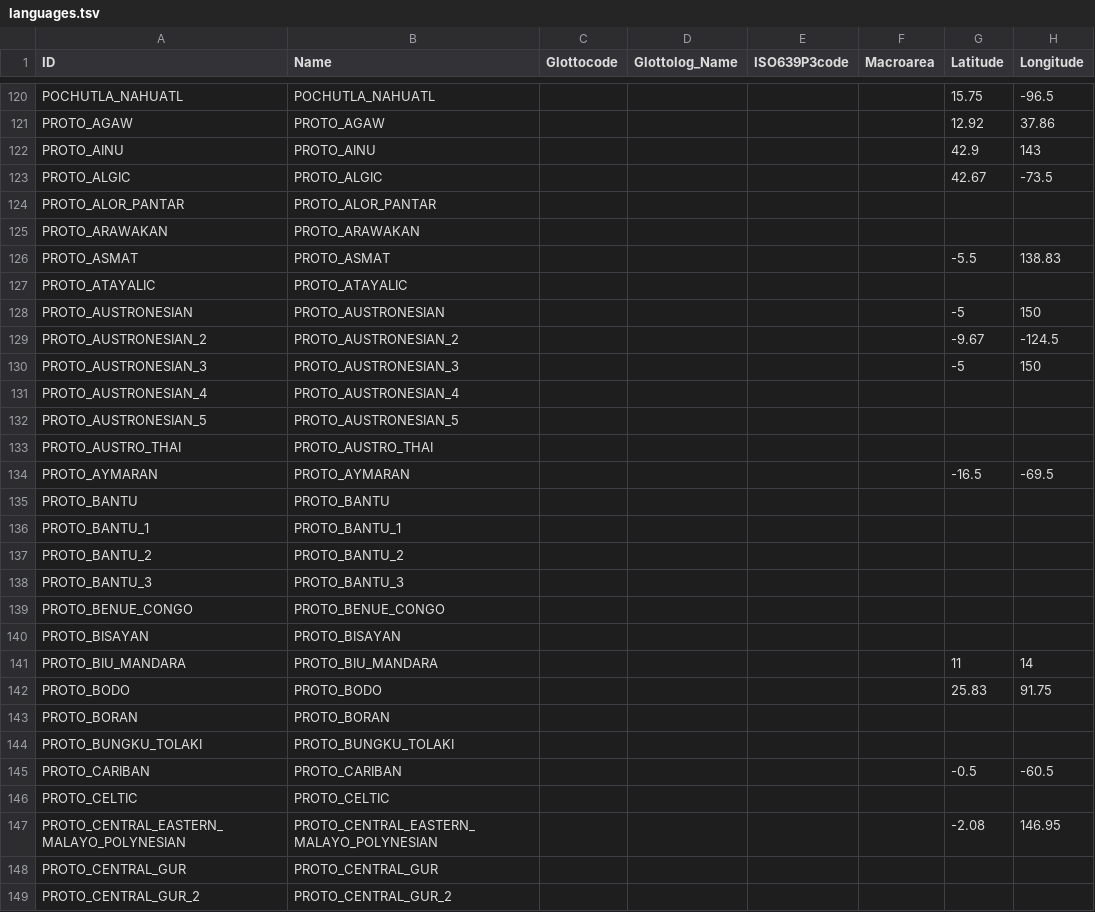
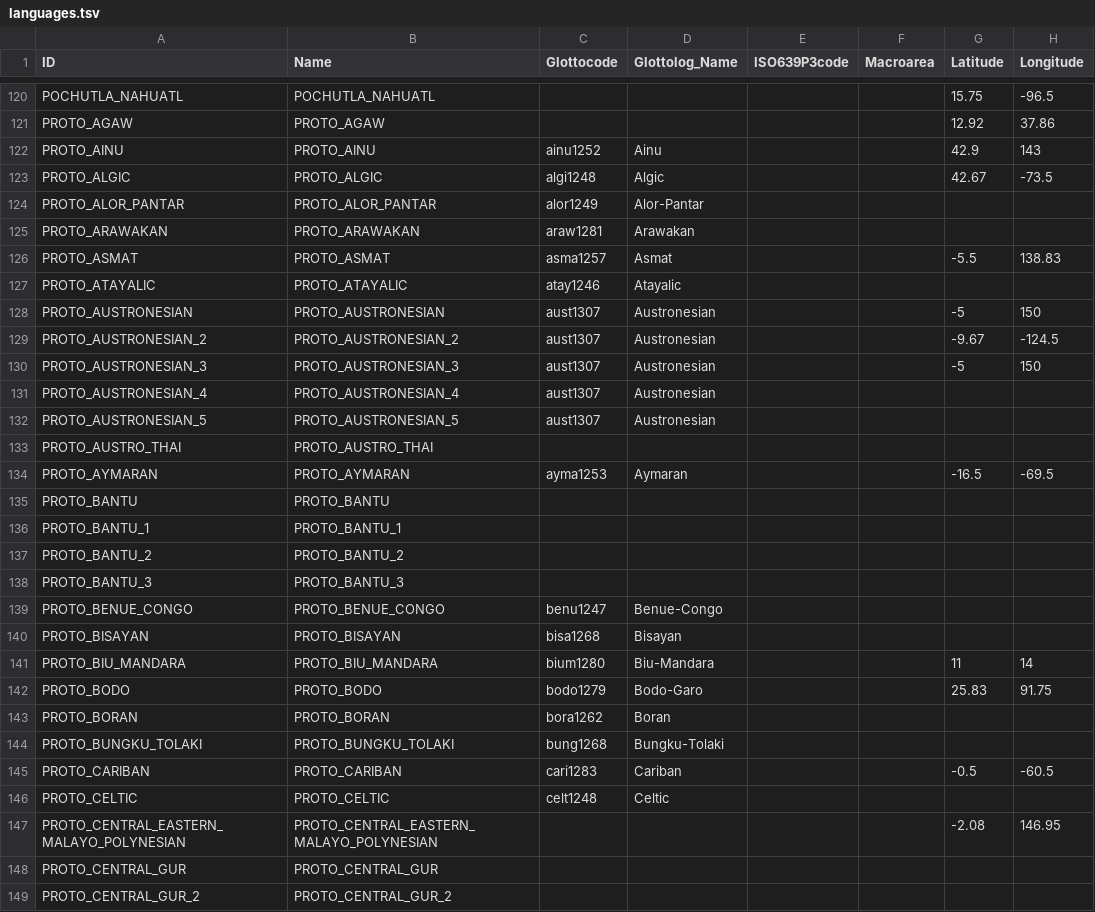
Before and after one commit to lexibank/asjp, a TSV file: etc/languages.tsv, drawn as a sheet; only a part is shown, gaps mark what is left out; the diff covers the shown part only; the diff names each change by its address in the sheet, - before the commit and + after, or states it on an @@ line.

```diff
--- a/etc/languages.tsv
+++ b/etc/languages.tsv
-C122 (Glottocode): (empty)
+C122 (Glottocode): ainu1252
-D122 (Glottolog_Name): (empty)
+D122 (Glottolog_Name): Ainu
-C123 (Glottocode): (empty)
+C123 (Glottocode): algi1248
-D123 (Glottolog_Name): (empty)
+D123 (Glottolog_Name): Algic
-C124 (Glottocode): (empty)
+C124 (Glottocode): alor1249
-D124 (Glottolog_Name): (empty)
+D124 (Glottolog_Name): Alor-Pantar
-C125 (Glottocode): (empty)
+C125 (Glottocode): araw1281
-D125 (Glottolog_Name): (empty)
+D125 (Glottolog_Name): Arawakan
-C126 (Glottocode): (empty)
+C126 (Glottocode): asma1257
-D126 (Glottolog_Name): (empty)
+D126 (Glottolog_Name): Asmat
-C127 (Glottocode): (empty)
+C127 (Glottocode): atay1246
-D127 (Glottolog_Name): (empty)
+D127 (Glottolog_Name): Atayalic
-C128:C132 (Glottocode): (empty)
+C128:C132 (Glottocode): aust1307
-D128:D132 (Glottolog_Name): (empty)
+D128:D132 (Glottolog_Name): Austronesian
-C134 (Glottocode): (empty)
+C134 (Glottocode): ayma1253
-D134 (Glottolog_Name): (empty)
+D134 (Glottolog_Name): Aymaran
-C139 (Glottocode): (empty)
+C139 (Glottocode): benu1247
-D139 (Glottolog_Name): (empty)
+D139 (Glottolog_Name): Benue-Congo
-C140 (Glottocode): (empty)
+C140 (Glottocode): bisa1268
-D140 (Glottolog_Name): (empty)
+D140 (Glottolog_Name): Bisayan
-C141 (Glottocode): (empty)
+C141 (Glottocode): bium1280
-D141 (Glottolog_Name): (empty)
+D141 (Glottolog_Name): Biu-Mandara
-C142 (Glottocode): (empty)
+C142 (Glottocode): bodo1279
-D142 (Glottolog_Name): (empty)
+D142 (Glottolog_Name): Bodo-Garo
-C143 (Glottocode): (empty)
+C143 (Glottocode): bora1262
-D143 (Glottolog_Name): (empty)
+D143 (Glottolog_Name): Boran
-C144 (Glottocode): (empty)
+C144 (Glottocode): bung1268
-D144 (Glottolog_Name): (empty)
+D144 (Glottolog_Name): Bungku-Tolaki
-C145 (Glottocode): (empty)
+C145 (Glottocode): cari1283
-D145 (Glottolog_Name): (empty)
+D145 (Glottolog_Name): Cariban
-C146 (Glottocode): (empty)
+C146 (Glottocode): celt1248
-D146 (Glottolog_Name): (empty)
+D146 (Glottolog_Name): Celtic
```
Also changed, not shown: 136 edited cells elsewhere in this file, 2 other files.
